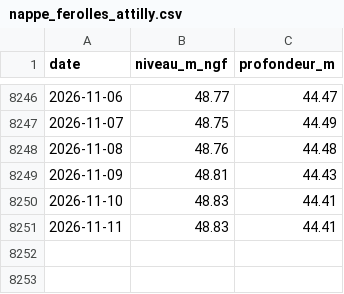
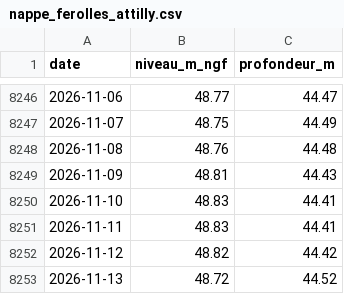
Before and after one commit to antreizh/meteotigery, a CSV file: data/nappe_ferolles_attilly.csv, drawn as a sheet; only a part is shown, gaps mark what is left out; the diff names each change by its address in the sheet, - before the commit and + after, or states it on an @@ line.

```diff
--- a/data/nappe_ferolles_attilly.csv
+++ b/data/nappe_ferolles_attilly.csv
+row 8252: 2026-11-12 | 48.82 | 44.42
+row 8253: 2026-11-13 | 48.72 | 44.52
```
